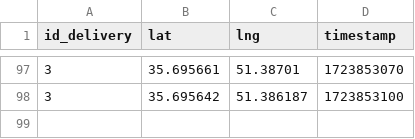
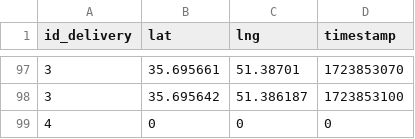
Before and after one commit to codr-alpha/Snapp-Box-Challenge, a CSV file: input/sample_data.csv, drawn as a sheet; only a part is shown, gaps mark what is left out.

```diff
--- a/input/sample_data.csv
+++ b/input/sample_data.csv
@@ -98 +98,2 @@ id_delivery,lat,lng,timestamp
 3,35.695642,51.386187,1723853100
+4,0,0,0
```
Also changed, not shown: 3 other files.
